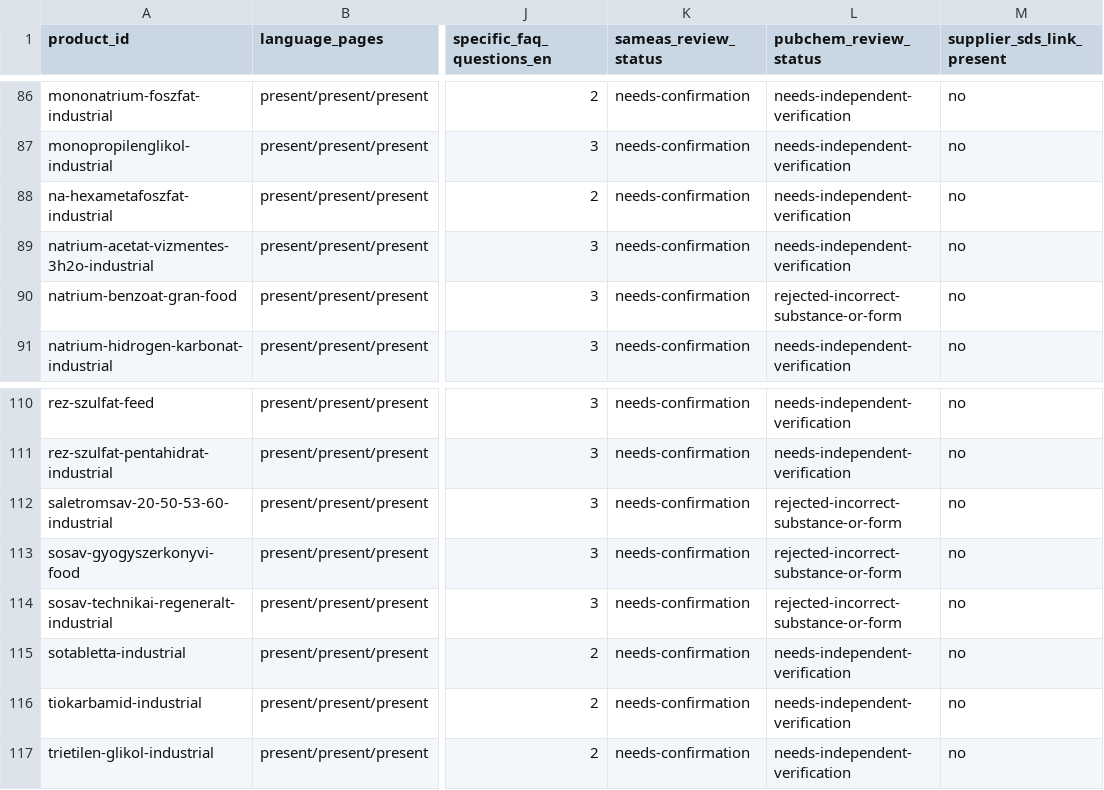
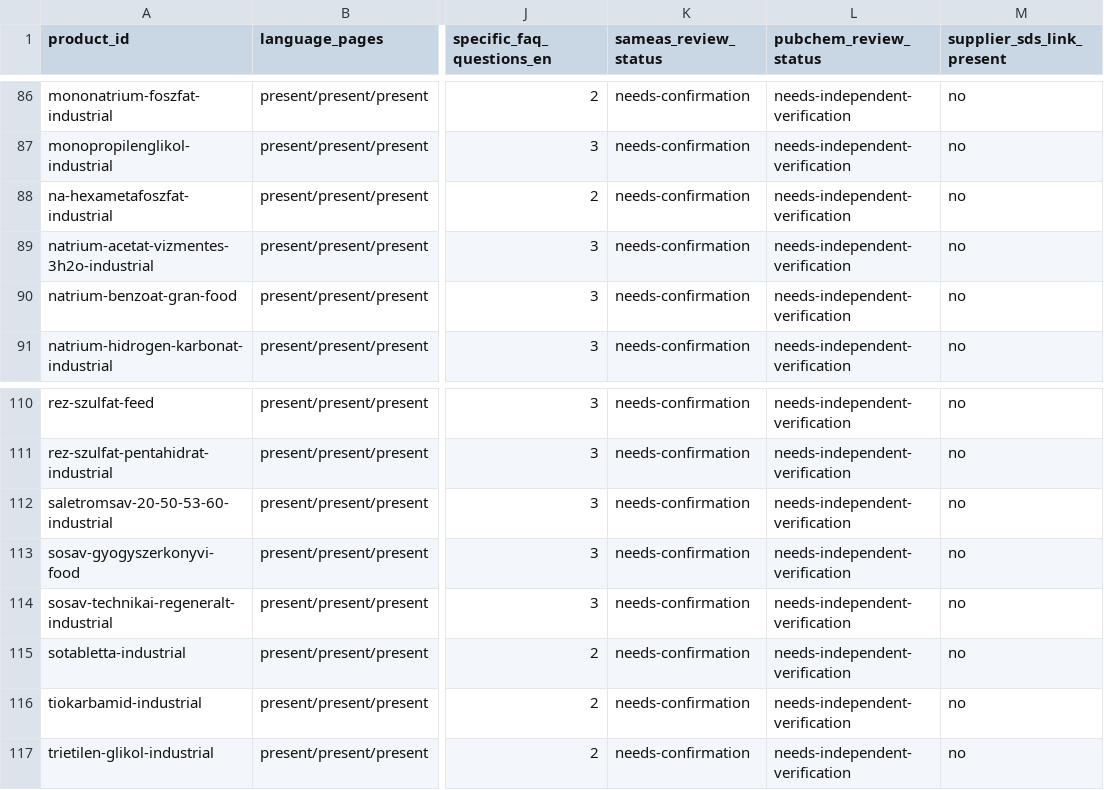
Before and after one commit to strangerfake01/RawMaterialsTrade, a CSV file: HANDOFF/PRODUCT-DEPTH-SCORES-v4.csv, drawn as a sheet; only a part is shown, gaps mark what is left out; the diff names each change by its address in the sheet, - before the commit and + after, or states it on an @@ line.

Commit message:
docs(provenance): regenerate four evidence matrix source statuses after correct PubChem mapping

```diff
--- a/HANDOFF/PRODUCT-DEPTH-SCORES-v4.csv
+++ b/HANDOFF/PRODUCT-DEPTH-SCORES-v4.csv
-L90 (pubchem_review_status): rejected-incorrect-substance-or-form
+L90 (pubchem_review_status): needs-independent-verification
-L112:L114 (pubchem_review_status): rejected-incorrect-substance-or-form
+L112:L114 (pubchem_review_status): needs-independent-verification
```
